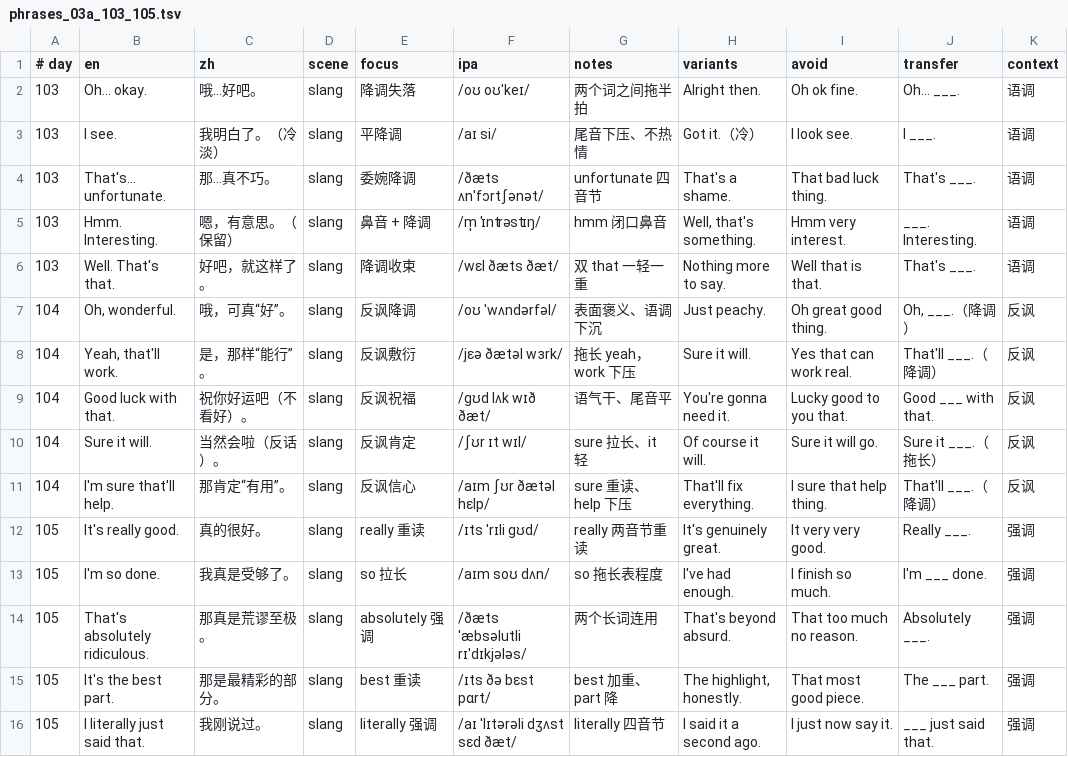
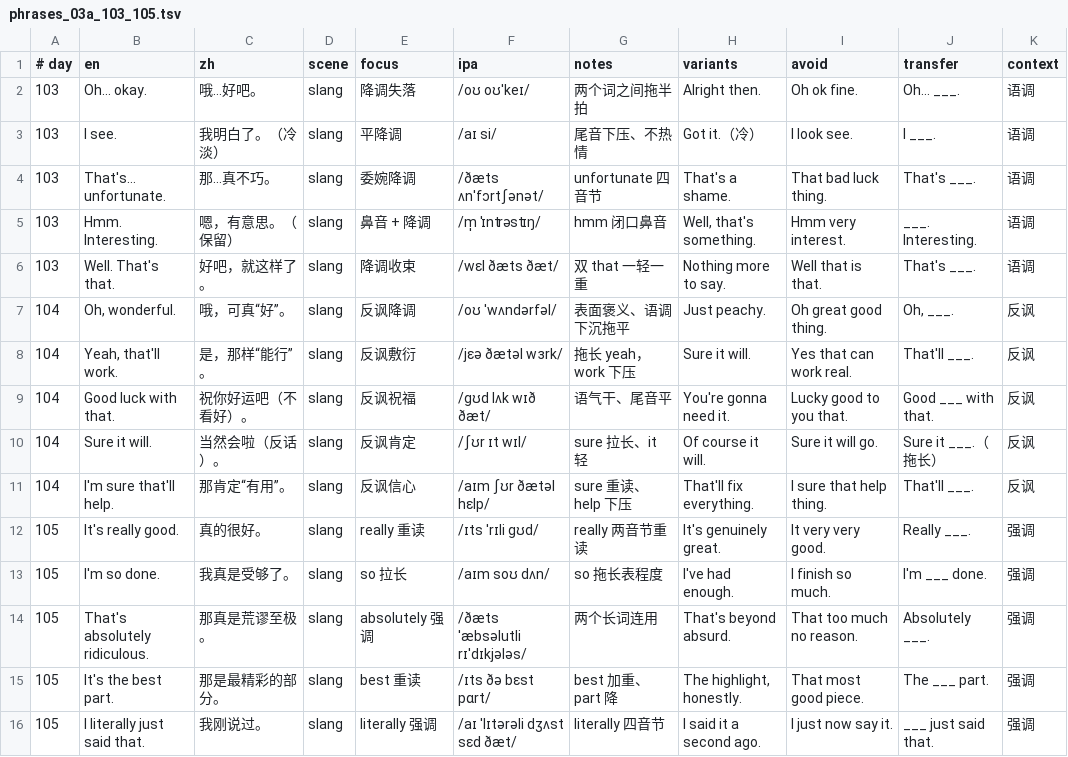
Before and after one commit to botonwa83-byte/jisukouyu, a TSV file: content/phrases_03a_103_105.tsv, drawn as a sheet.

```diff
--- a/content/phrases_03a_103_105.tsv
+++ b/content/phrases_03a_103_105.tsv
@@ -6,7 +6,7 @@
 103 | Well. That's that. | 好吧，就这样了。 | slang | 降调收束 | /wɛl ðæts ðæt/ | 双 that 一轻一重 | Nothing more to say. | Well that is that. | That's ___. | 语调
-104 | Oh, wonderful. | 哦，可真“好”。 | slang | 反讽降调 | /oʊ ˈwʌndərfəl/ | 表面褒义、语调下沉 | Just peachy. | Oh great good thing. | Oh, ___.（降调） | 反讽
-104 | Yeah, that'll work. | 是，那样“能行”。 | slang | 反讽敷衍 | /jɛə ðætəl wɜrk/ | 拖长 yeah，work 下压 | Sure it will. | Yes that can work real. | That'll ___.（降调） | 反讽
+104 | Oh, wonderful. | 哦，可真“好”。 | slang | 反讽降调 | /oʊ ˈwʌndərfəl/ | 表面褒义、语调下沉拖平 | Just peachy. | Oh great good thing. | Oh, ___. | 反讽
+104 | Yeah, that'll work. | 是，那样“能行”。 | slang | 反讽敷衍 | /jɛə ðætəl wɜrk/ | 拖长 yeah，work 下压 | Sure it will. | Yes that can work real. | That'll ___. | 反讽
 104 | Good luck with that. | 祝你好运吧（不看好）。 | slang | 反讽祝福 | /ɡʊd lʌk wɪð ðæt/ | 语气干、尾音平 | You're gonna need it. | Lucky good to you that. | Good ___ with that. | 反讽
 104 | Sure it will. | 当然会啦（反话）。 | slang | 反讽肯定 | /ʃʊr ɪt wɪl/ | sure 拉长、it 轻 | Of course it will. | Sure it will go. | Sure it ___.（拖长） | 反讽
-104 | I'm sure that'll help. | 那肯定“有用”。 | slang | 反讽信心 | /aɪm ʃʊr ðætəl hɛlp/ | sure 重读、help 下压 | That'll fix everything. | I sure that help thing. | That'll ___.（降调） | 反讽
+104 | I'm sure that'll help. | 那肯定“有用”。 | slang | 反讽信心 | /aɪm ʃʊr ðætəl hɛlp/ | sure 重读、help 下压 | That'll fix everything. | I sure that help thing. | That'll ___. | 反讽
 105 | It's really good. | 真的很好。 | slang | really 重读 | /ɪts ˈrɪli ɡʊd/ | really 两音节重读 | It's genuinely great. | It very very good. | Really ___. | 强调
```
Also changed, not shown: content/day_titles_02b_31_60.tsv, content/phrases_02b_101_110.tsv, 18 other files.
